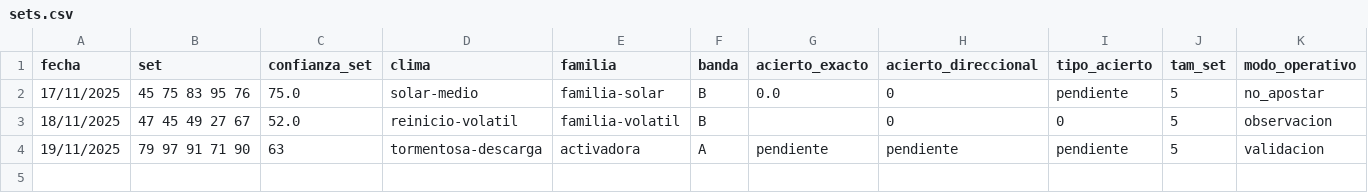
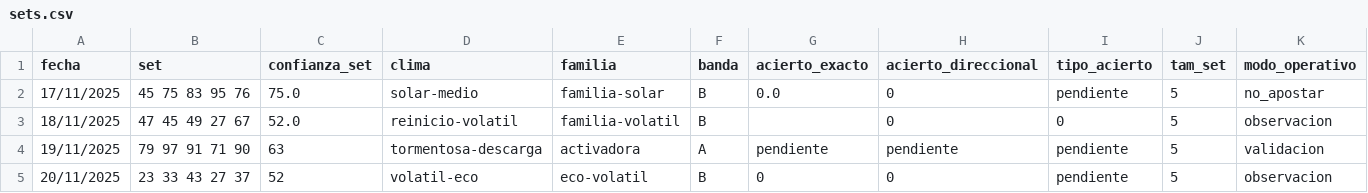
Before and after one commit to Itachisen23V/mark4-aware-system, a CSV file: sets.csv, drawn as a sheet; only a part is shown; rows hold the shown columns only; the diff names each change by its address in the sheet, - before the commit and + after, or states it on an @@ line.

Commit message:
Update sets.csv with new data entries
Added new data entries for sets with various attributes.

```diff
--- a/sets.csv
+++ b/sets.csv
+row 5: 20/11/2025 | 23 33 43 27 37 | 52 | volatil-eco | eco-volatil | B | 0 | 0 | pendiente | 5 | observacion
```
